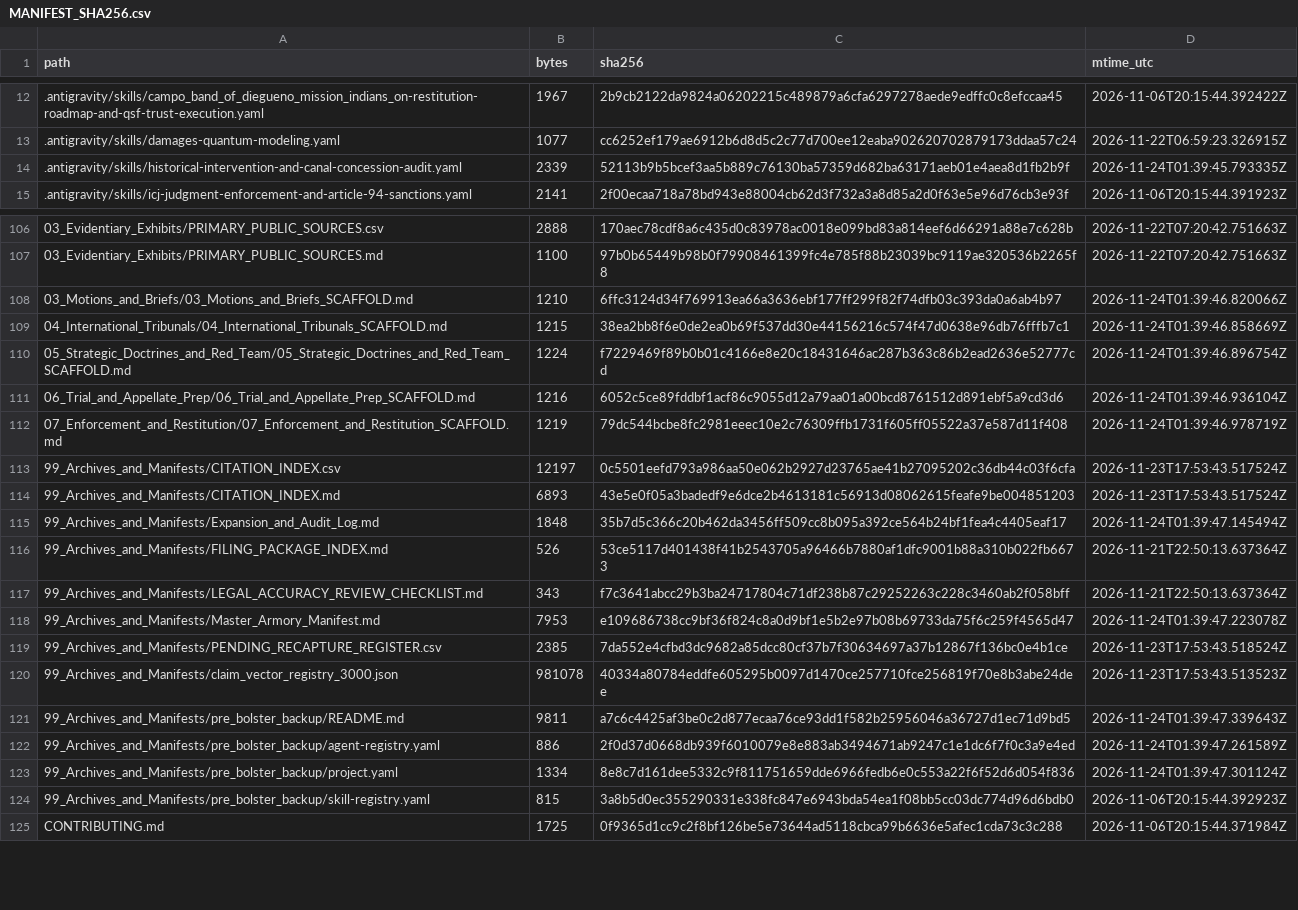
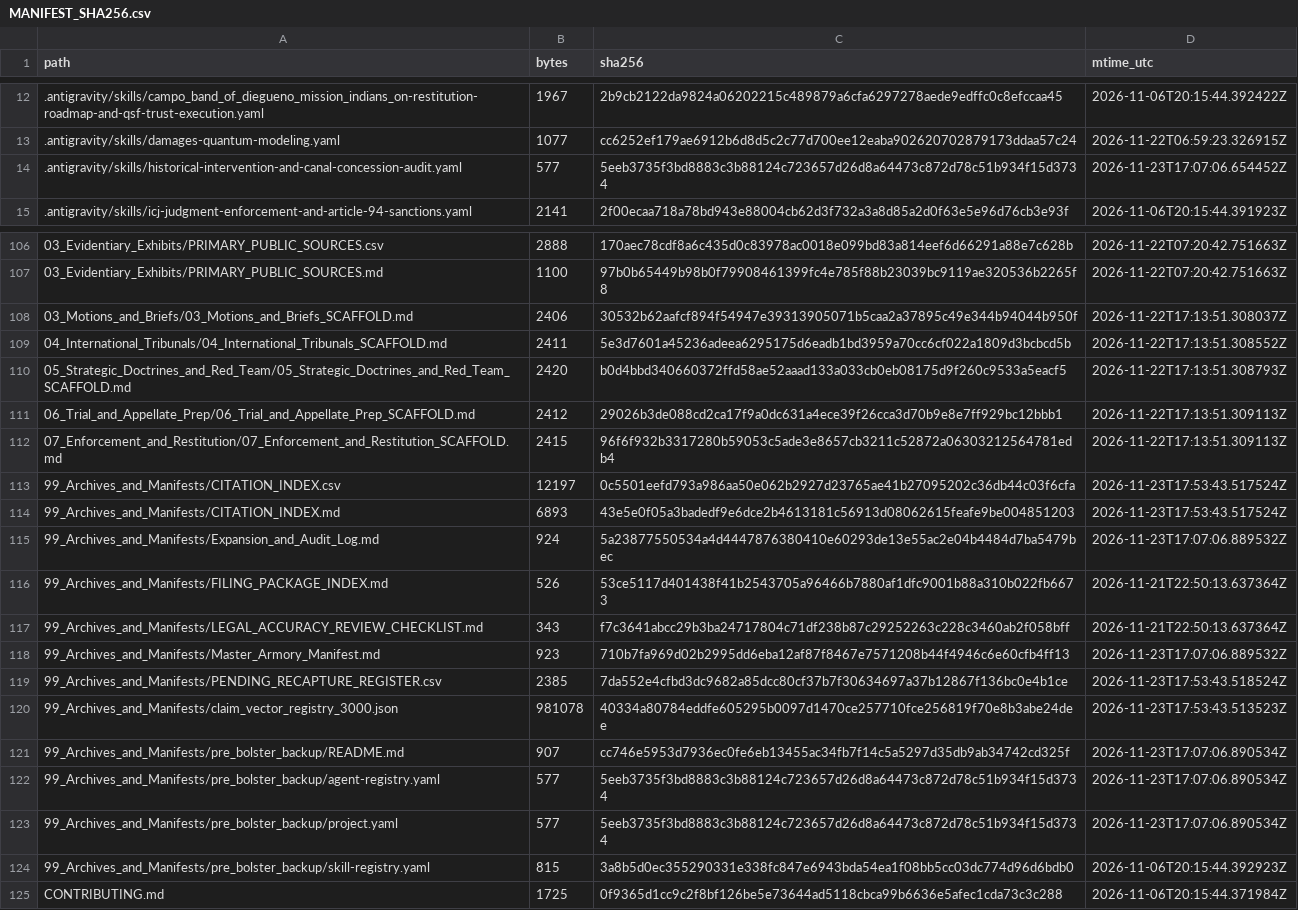
Before and after one commit to GlobalRestitutionAlliance/turtle-island-us-ca-campo-band-of-diegueno-mission-indians-o-master-litigation, a CSV file: 99_Archives_and_Manifests/MANIFEST_SHA256.csv, drawn as a sheet; only a part is shown, gaps mark what is left out; the diff covers the shown part only.

```diff
--- a/99_Archives_and_Manifests/MANIFEST_SHA256.csv
+++ b/99_Archives_and_Manifests/MANIFEST_SHA256.csv
@@ -13,3 +13,3 @@ path,bytes,sha256,mtime_utc
 .antigravity/skills/damages-quantum-modeling.yaml,1077,cc6252ef179ae6912b6d8d5c2c77d700ee12eaba902620702879173ddaa57c24,2026-11-22T06:59:23.326915Z
-.antigravity/skills/historical-intervention-and-canal-concession-audit.yaml,2339,52113b9b5bcef3aa5b889c76130ba57359d682ba63171aeb01e4aea8d1fb2b9f,2026-11-24T01:39:45.793335Z
+.antigravity/skills/historical-intervention-and-canal-concession-audit.yaml,577,5eeb3735f3bd8883c3b88124c723657d26d8a64473c872d78c51b934f15d3734,2026-11-23T17:07:06.654452Z
 .antigravity/skills/icj-judgment-enforcement-and-article-94-sanctions.yaml,2141,2f00ecaa718a78bd943e88004cb62d3f732a3a8d85a2d0f63e5e96d76cb3e93f,2026-11-06T20:15:44.391923Z
@@ -107,18 +107,18 @@ path,bytes,sha256,mtime_utc
 03_Evidentiary_Exhibits/PRIMARY_PUBLIC_SOURCES.md,1100,97b0b65449b98b0f79908461399fc4e785f88b23039bc9119ae320536b2265f8,2026-11-22T07:20:42.751663Z
-03_Motions_and_Briefs/03_Motions_and_Briefs_SCAFFOLD.md,1210,6ffc3124d34f769913ea66a3636ebf177ff299f82f74dfb03c393da0a6ab4b97,2026-11-24T01:39:46.820066Z
-04_International_Tribunals/04_International_Tribunals_SCAFFOLD.md,1215,38ea2bb8f6e0de2ea0b69f537dd30e44156216c574f47d0638e96db76fffb7c1,2026-11-24T01:39:46.858669Z
-05_Strategic_Doctrines_and_Red_Team/05_Strategic_Doctrines_and_Red_Team_SCAFFOLD.md,1224,f7229469f89b0b01c4166e8e20c18431646ac287b363c86b2ead2636e52777cd,2026-11-24T01:39:46.896754Z
-06_Trial_and_Appellate_Prep/06_Trial_and_Appellate_Prep_SCAFFOLD.md,1216,6052c5ce89fddbf1acf86c9055d12a79aa01a00bcd8761512d891ebf5a9cd3d6,2026-11-24T01:39:46.936104Z
-07_Enforcement_and_Restitution/07_Enforcement_and_Restitution_SCAFFOLD.md,1219,79dc544bcbe8fc2981eeec10e2c76309ffb1731f605ff05522a37e587d11f408,2026-11-24T01:39:46.978719Z
+03_Motions_and_Briefs/03_Motions_and_Briefs_SCAFFOLD.md,2406,30532b62aafcf894f54947e39313905071b5caa2a37895c49e344b94044b950f,2026-11-22T17:13:51.308037Z
+04_International_Tribunals/04_International_Tribunals_SCAFFOLD.md,2411,5e3d7601a45236adeea6295175d6eadb1bd3959a70cc6cf022a1809d3bcbcd5b,2026-11-22T17:13:51.308552Z
+05_Strategic_Doctrines_and_Red_Team/05_Strategic_Doctrines_and_Red_Team_SCAFFOLD.md,2420,b0d4bbd340660372ffd58ae52aaad133a033cb0eb08175d9f260c9533a5eacf5,2026-11-22T17:13:51.308793Z
+06_Trial_and_Appellate_Prep/06_Trial_and_Appellate_Prep_SCAFFOLD.md,2412,29026b3de088cd2ca17f9a0dc631a4ece39f26cca3d70b9e8e7ff929bc12bbb1,2026-11-22T17:13:51.309113Z
+07_Enforcement_and_Restitution/07_Enforcement_and_Restitution_SCAFFOLD.md,2415,96f6f932b3317280b59053c5ade3e8657cb3211c52872a06303212564781edb4,2026-11-22T17:13:51.309113Z
 99_Archives_and_Manifests/CITATION_INDEX.csv,12197,0c5501eefd793a986aa50e062b2927d23765ae41b27095202c36db44c03f6cfa,2026-11-23T17:53:43.517524Z
 99_Archives_and_Manifests/CITATION_INDEX.md,6893,43e5e0f05a3badedf9e6dce2b4613181c56913d08062615feafe9be004851203,2026-11-23T17:53:43.517524Z
-99_Archives_and_Manifests/Expansion_and_Audit_Log.md,1848,35b7d5c366c20b462da3456ff509cc8b095a392ce564b24bf1fea4c4405eaf17,2026-11-24T01:39:47.145494Z
+99_Archives_and_Manifests/Expansion_and_Audit_Log.md,924,5a23877550534a4d4447876380410e60293de13e55ac2e04b4484d7ba5479bec,2026-11-23T17:07:06.889532Z
 99_Archives_and_Manifests/FILING_PACKAGE_INDEX.md,526,53ce5117d401438f41b2543705a96466b7880af1dfc9001b88a310b022fb6673,2026-11-21T22:50:13.637364Z
 99_Archives_and_Manifests/LEGAL_ACCURACY_REVIEW_CHECKLIST.md,343,f7c3641abcc29b3ba24717804c71df238b87c29252263c228c3460ab2f058bff,2026-11-21T22:50:13.637364Z
-99_Archives_and_Manifests/Master_Armory_Manifest.md,7953,e109686738cc9bf36f824c8a0d9bf1e5b2e97b08b69733da75f6c259f4565d47,2026-11-24T01:39:47.223078Z
+99_Archives_and_Manifests/Master_Armory_Manifest.md,923,710b7fa969d02b2995dd6eba12af87f8467e7571208b44f4946c6e60cfb4ff13,2026-11-23T17:07:06.889532Z
 99_Archives_and_Manifests/PENDING_RECAPTURE_REGISTER.csv,2385,7da552e4cfbd3dc9682a85dcc80cf37b7f30634697a37b12867f136bc0e4b1ce,2026-11-23T17:53:43.518524Z
 99_Archives_and_Manifests/claim_vector_registry_3000.json,981078,40334a80784eddfe605295b0097d1470ce257710fce256819f70e8b3abe24dee,2026-11-23T17:53:43.513523Z
-99_Archives_and_Manifests/pre_bolster_backup/README.md,9811,a7c6c4425af3be0c2d877ecaa76ce93dd1f582b25956046a36727d1ec71d9bd5,2026-11-24T01:39:47.339643Z
-99_Archives_and_Manifests/pre_bolster_backup/agent-registry.yaml,886,2f0d37d0668db939f6010079e8e883ab3494671ab9247c1e1dc6f7f0c3a9e4ed,2026-11-24T01:39:47.261589Z
-99_Archives_and_Manifests/pre_bolster_backup/project.yaml,1334,8e8c7d161dee5332c9f811751659dde6966fedb6e0c553a22f6f52d6d054f836,2026-11-24T01:39:47.301124Z
+99_Archives_and_Manifests/pre_bolster_backup/README.md,907,cc746e5953d7936ec0fe6eb13455ac34fb7f14c5a5297d35db9ab34742cd325f,2026-11-23T17:07:06.890534Z
+99_Archives_and_Manifests/pre_bolster_backup/agent-registry.yaml,577,5eeb3735f3bd8883c3b88124c723657d26d8a64473c872d78c51b934f15d3734,2026-11-23T17:07:06.890534Z
+99_Archives_and_Manifests/pre_bolster_backup/project.yaml,577,5eeb3735f3bd8883c3b88124c723657d26d8a64473c872d78c51b934f15d3734,2026-11-23T17:07:06.890534Z
 99_Archives_and_Manifests/pre_bolster_backup/skill-registry.yaml,815,3a8b5d0ec355290331e338fc847e6943bda54ea1f08bb5cc03dc774d96d6bdb0,2026-11-06T20:15:44.392923Z
```
Also changed, not shown: 77 edited cells elsewhere in this file, 37 other files.
